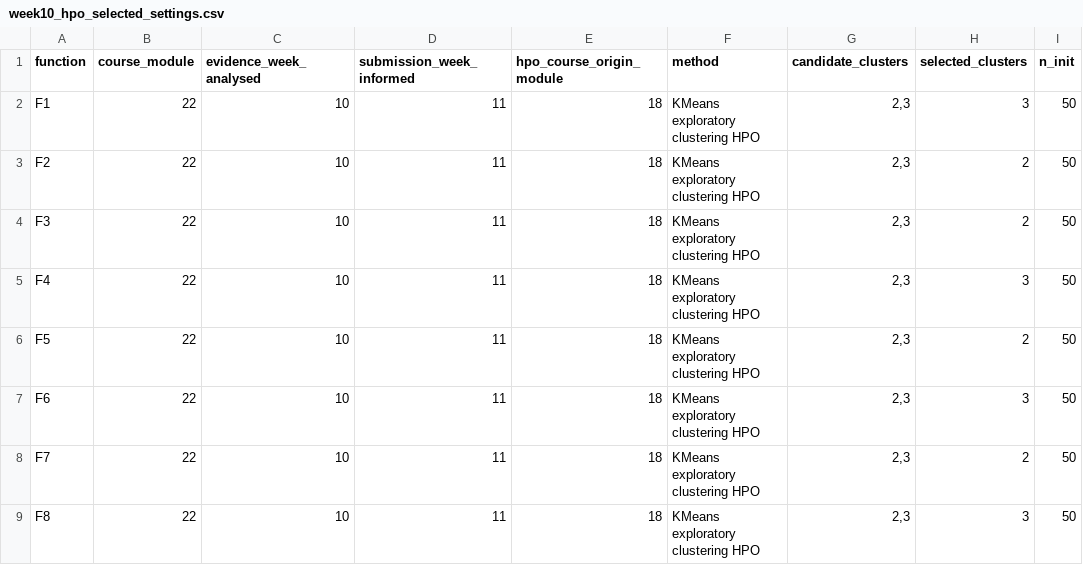
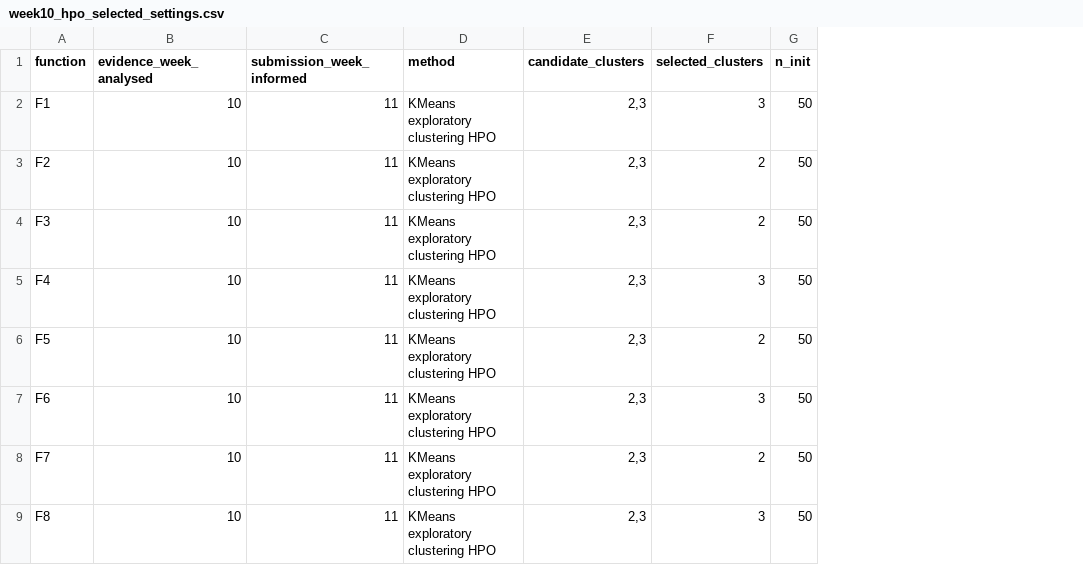
Before and after one commit to tpnandakumar/Imperial_BBO_Capstone, a CSV file: BBO_Dashboard/hpo_results/week10_hpo_selected_settings.csv, drawn as a sheet; only a part is shown; the diff names each change by its address in the sheet, - before the commit and + after, or states it on an @@ line.

Commit message:
Remove course-module metadata from HPO results

```diff
--- a/BBO_Dashboard/hpo_results/week10_hpo_selected_settings.csv
+++ b/BBO_Dashboard/hpo_results/week10_hpo_selected_settings.csv
-column B (course_module), rows 2-9: all 22
-column E (hpo_course_origin_module), rows 2-9: all 18
```
